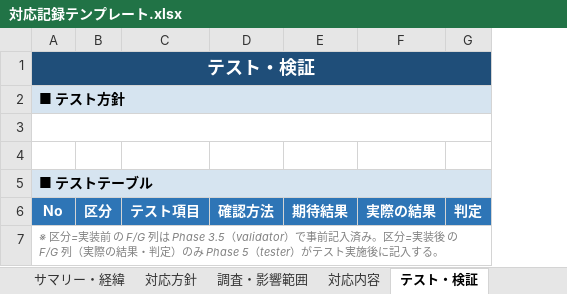
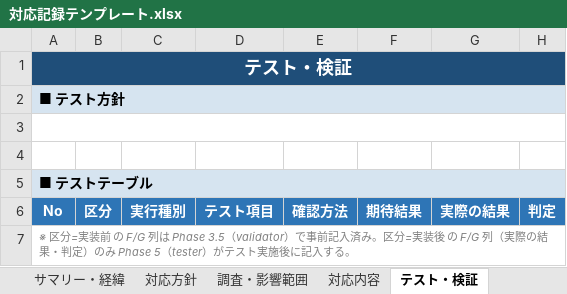
Before and after one commit to sodechcorp/claudecode-template, an Excel workbook: scripts/python/backlog-xlsx/対応記録テンプレート.xlsx, sheet テスト・検証, drawn as a sheet; values as stored, in another font and other column widths than the file's, no borders; the diff names each change by its address in the sheet, - before the commit and + after, or states it on an @@ line.

```diff
--- a/scripts/python/backlog-xlsx/対応記録テンプレート.xlsx (sheet テスト・検証)
+++ b/scripts/python/backlog-xlsx/対応記録テンプレート.xlsx (sheet テスト・検証)
+column C, row 6: 実行種別
```
Also changed, not shown: 9 other files.
